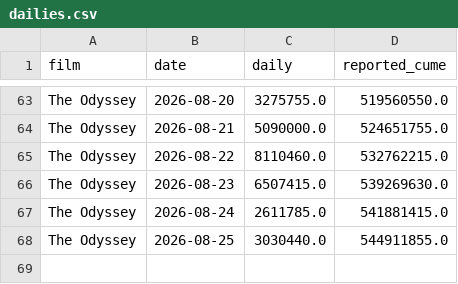
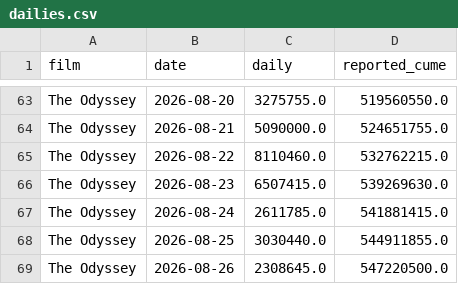
Before and after one commit to deebska/mlb-breakout-predictor, a CSV file: bo_data/dailies.csv, drawn as a sheet; only a part is shown, gaps mark what is left out.

```diff
--- a/bo_data/dailies.csv
+++ b/bo_data/dailies.csv
@@ -68 +68,2 @@ The Odyssey,2026-08-24,2611785.0,541881415.0
 The Odyssey,2026-08-25,3030440.0,544911855.0
+The Odyssey,2026-08-26,2308645.0,547220500.0
```
Also changed, not shown: predictions/2026-08-27.csv, 9 other files.
